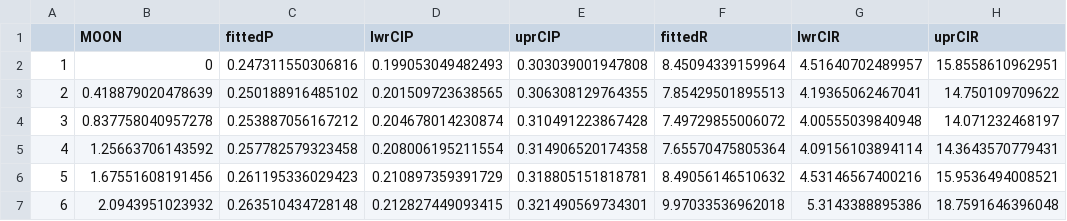
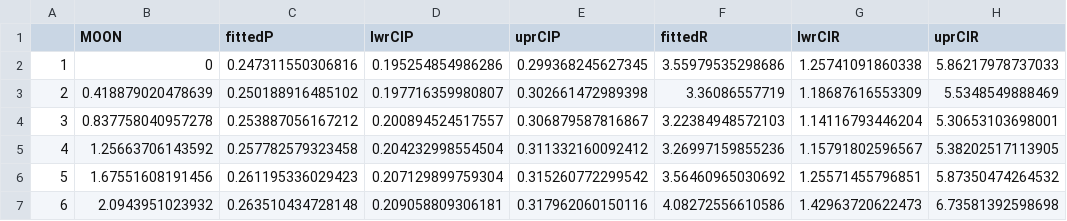
Before and after one commit to rebeccavh-git/CoxLedge_cod_PAM, a CSV file: data/emm_LunarFX.csv, drawn as a sheet; only a part is shown; the diff covers the shown part only.

```diff
--- a/data/emm_LunarFX.csv
+++ b/data/emm_LunarFX.csv
@@ -1,7 +1,7 @@
 "","MOON","fittedP","lwrCIP","uprCIP","fittedR","lwrCIR","uprCIR"
-"1",0,0.247311550306816,0.199053049482493,0.303039001947808,8.45094339159964,4.51640702489957,15.8558610962951
-"2",0.418879020478639,0.250188916485102,0.201509723638565,0.306308129764355,7.85429501895513,4.19365062467041,14.750109709622
-"3",0.837758040957278,0.253887056167212,0.204678014230874,0.310491223867428,7.49729855006072,4.00555039840948,14.071232468197
-"4",1.25663706143592,0.257782579323458,0.208006195211554,0.314906520174358,7.65570475805364,4.09156103894114,14.3643570779431
-"5",1.67551608191456,0.261195336029423,0.210897359391729,0.318805151818781,8.49056146510632,4.53146567400216,15.9536494008521
-"6",2.0943951023932,0.263510434728148,0.212827449093415,0.321490569734301,9.97033536962018,5.3143388895386,18.7591646396048
+"1",0,0.247311550306816,0.195254854986286,0.299368245627345,3.55979535298686,1.25741091860338,5.86217978737033
+"2",0.418879020478639,0.250188916485102,0.197716359980807,0.302661472989398,3.36086557719,1.18687616553309,5.5348549888469
+"3",0.837758040957278,0.253887056167212,0.200894524517557,0.306879587816867,3.22384948572103,1.14116793446204,5.30653103698001
+"4",1.25663706143592,0.257782579323458,0.204232998554504,0.311332160092412,3.26997159855236,1.15791802596567,5.38202517113905
+"5",1.67551608191456,0.261195336029423,0.207129899759304,0.315260772299542,3.56460965030692,1.25571455796851,5.87350474264532
+"6",2.0943951023932,0.263510434728148,0.209058809306181,0.317962060150116,4.08272556610586,1.42963720622473,6.73581392598698
```
Also changed, not shown: 51 edited cells elsewhere in this file, data/emm_DielFX.csv, 22 other files.
